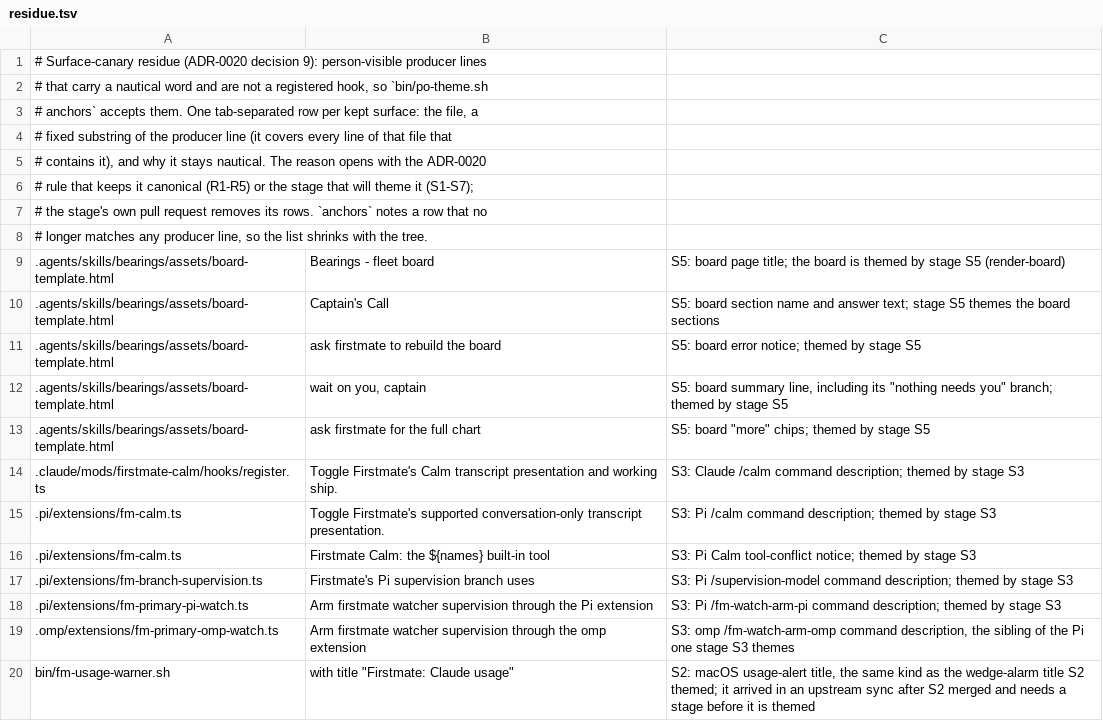
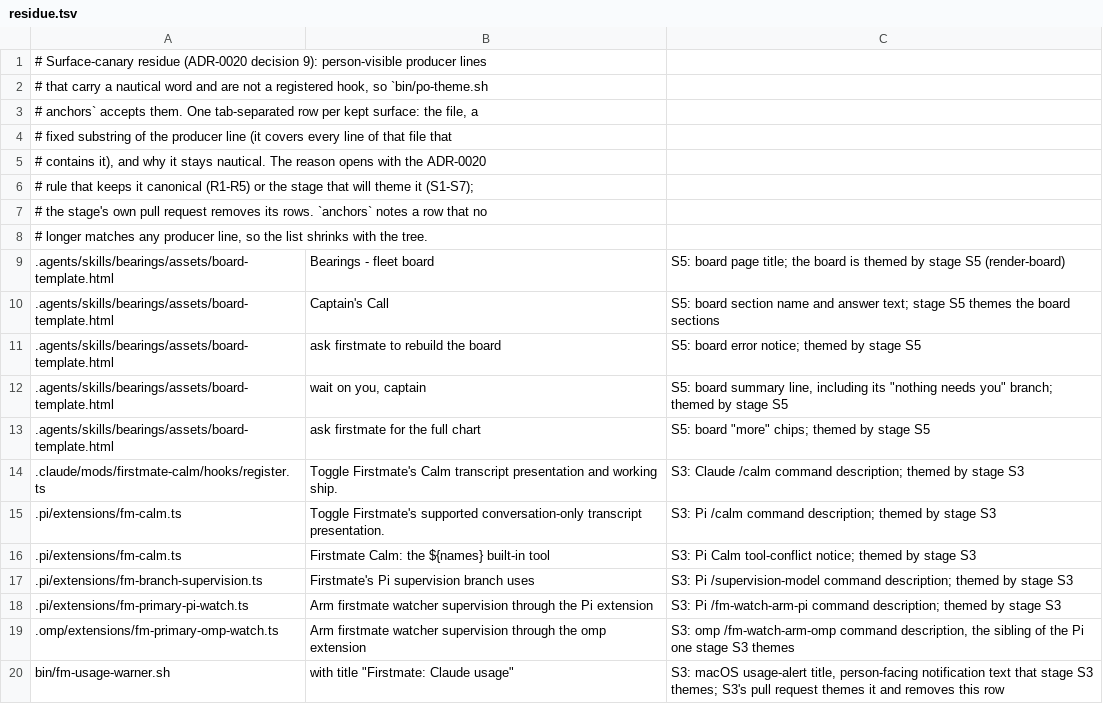
Before and after one commit to pixeloven/operator, a TSV file: .agents/skills/po-theme/residue.tsv, drawn as a sheet.

Commit message:
no-mistakes(review): Relabel usage-alert residue to S3, simplify canary file listing

```diff
--- a/.agents/skills/po-theme/residue.tsv
+++ b/.agents/skills/po-theme/residue.tsv
@@ -19,2 +19,2 @@
 .omp/extensions/fm-primary-omp-watch.ts	Arm firstmate watcher supervision through the omp extension	S3: omp /fm-watch-arm-omp command description, the sibling of the Pi one stage S3 themes
-bin/fm-usage-warner.sh	with title "Firstmate: Claude usage"	S2: macOS usage-alert title, the same kind as the wedge-alarm title S2 themed; it arrived in an upstream sync after S2 merged and needs a stage before it is themed
+bin/fm-usage-warner.sh	with title "Firstmate: Claude usage"	S3: macOS usage-alert title, person-facing notification text that stage S3 themes; S3's pull request themes it and removes this row
```
Also changed, not shown: 2 other files.
